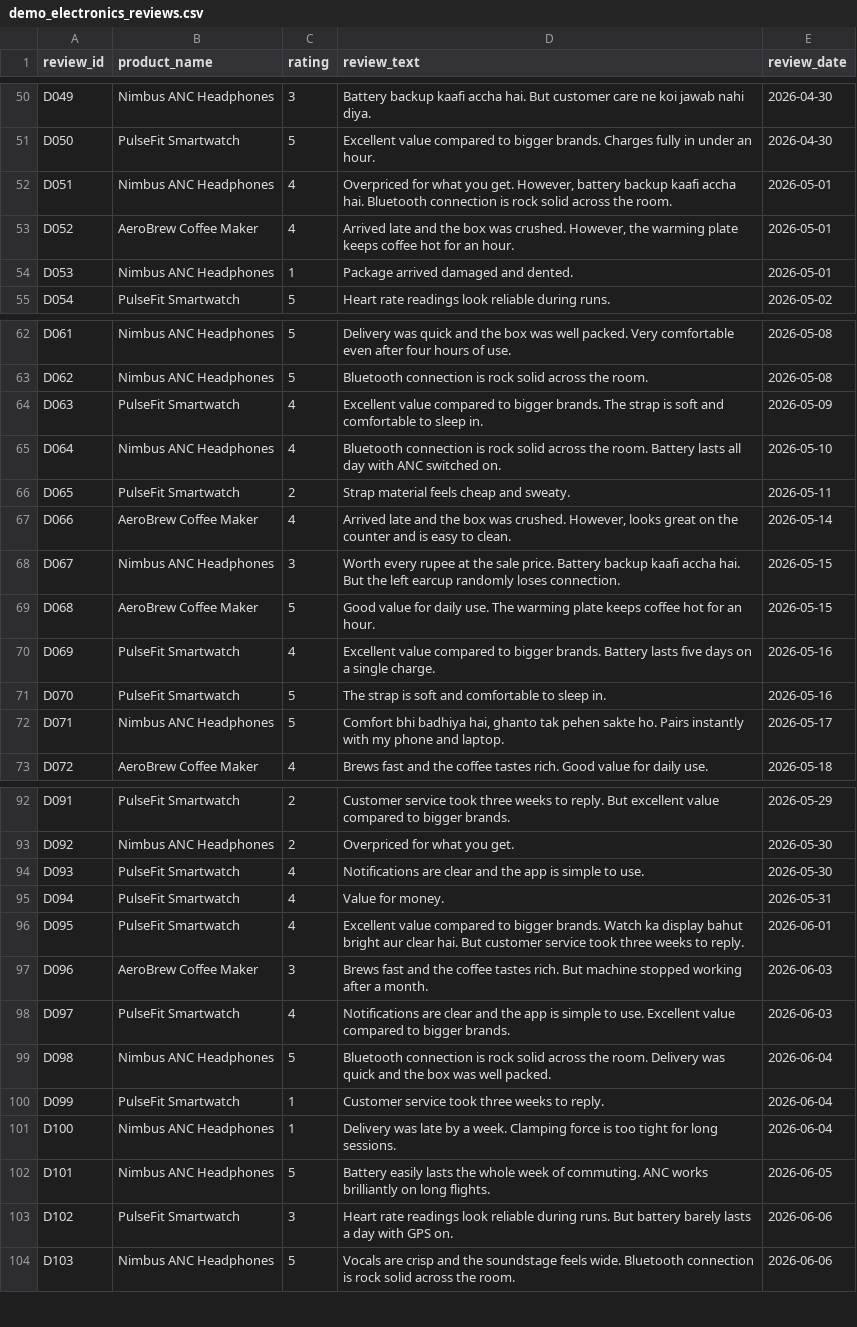
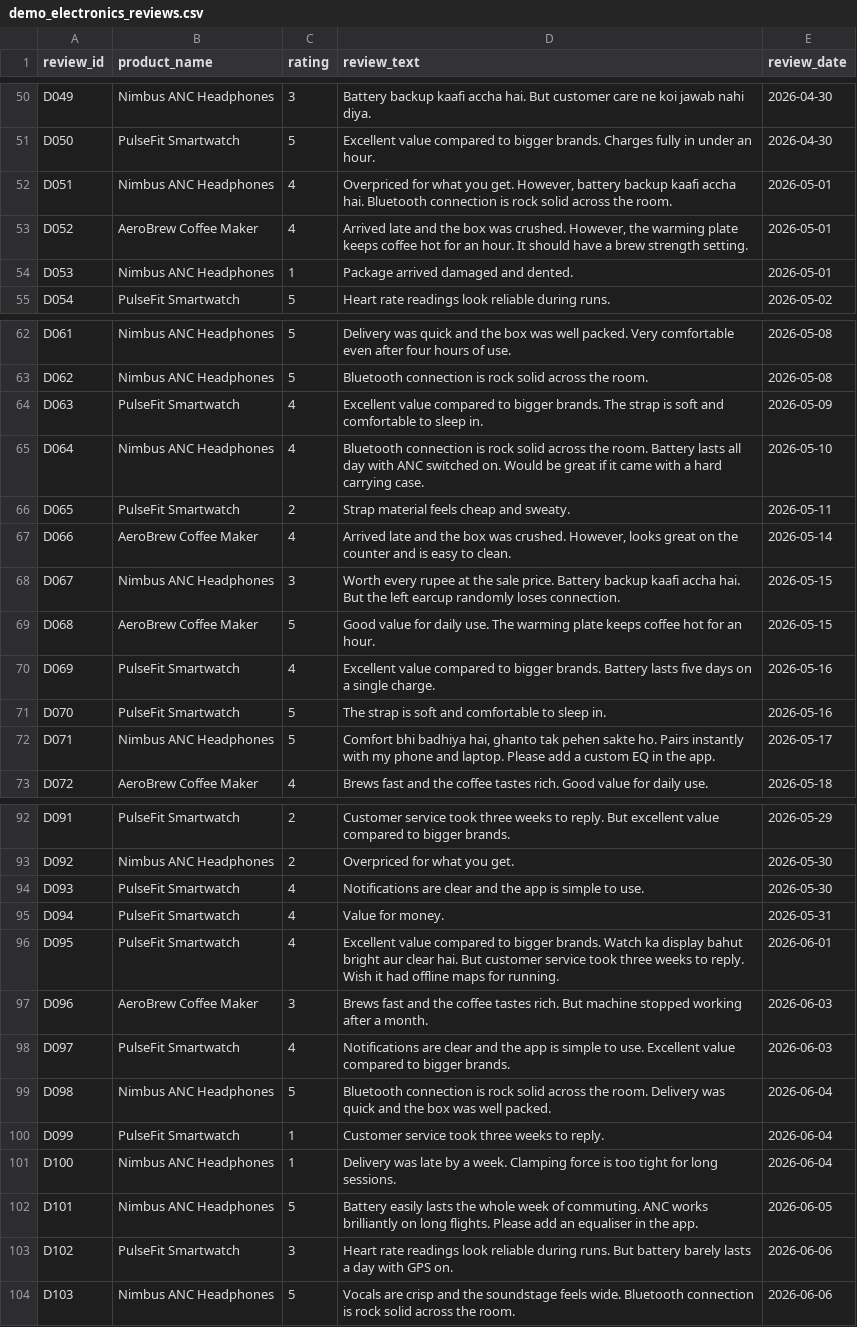
Before and after one commit to NihitGautam1/productpulse-ai, a CSV file: data/demo_electronics_reviews.csv, drawn as a sheet; only a part is shown, gaps mark what is left out; the diff covers the shown part only.

```diff
--- a/data/demo_electronics_reviews.csv
+++ b/data/demo_electronics_reviews.csv
@@ -52,3 +52,3 @@ D050,PulseFit Smartwatch,5,Excellent value compared to bigger brands. Charges fu
 D051,Nimbus ANC Headphones,4,"Overpriced for what you get. However, battery backup kaafi accha hai. Bluetooth connection is rock solid across the room.",2026-05-01
-D052,AeroBrew Coffee Maker,4,"Arrived late and the box was crushed. However, the warming plate keeps coffee hot for an hour.",2026-05-01
+D052,AeroBrew Coffee Maker,4,"Arrived late and the box was crushed. However, the warming plate keeps coffee hot for an hour. It should have a brew strength setting.",2026-05-01
 D053,Nimbus ANC Headphones,1,Package arrived damaged and dented.,2026-05-01
@@ -64,3 +64,3 @@ D062,Nimbus ANC Headphones,5,Bluetooth connection is rock solid across the room.
 D063,PulseFit Smartwatch,4,Excellent value compared to bigger brands. The strap is soft and comfortable to sleep in.,2026-05-09
-D064,Nimbus ANC Headphones,4,Bluetooth connection is rock solid across the room. Battery lasts all day with ANC switched on.,2026-05-10
+D064,Nimbus ANC Headphones,4,Bluetooth connection is rock solid across the room. Battery lasts all day with ANC switched on. Would be great if it came with a hard carrying case.,2026-05-10
 D065,PulseFit Smartwatch,2,Strap material feels cheap and sweaty.,2026-05-11
@@ -71,3 +71,3 @@ D069,PulseFit Smartwatch,4,Excellent value compared to bigger brands. Battery la
 D070,PulseFit Smartwatch,5,The strap is soft and comfortable to sleep in.,2026-05-16
-D071,Nimbus ANC Headphones,5,"Comfort bhi badhiya hai, ghanto tak pehen sakte ho. Pairs instantly with my phone and laptop.",2026-05-17
+D071,Nimbus ANC Headphones,5,"Comfort bhi badhiya hai, ghanto tak pehen sakte ho. Pairs instantly with my phone and laptop. Please add a custom EQ in the app.",2026-05-17
 D072,AeroBrew Coffee Maker,4,Brews fast and the coffee tastes rich. Good value for daily use.,2026-05-18
@@ -95,3 +95,3 @@ D093,PulseFit Smartwatch,4,Notifications are clear and the app is simple to use.
 D094,PulseFit Smartwatch,4,Value for money.,2026-05-31
-D095,PulseFit Smartwatch,4,Excellent value compared to bigger brands. Watch ka display bahut bright aur clear hai. But customer service took three weeks to reply.,2026-06-01
+D095,PulseFit Smartwatch,4,Excellent value compared to bigger brands. Watch ka display bahut bright aur clear hai. But customer service took three weeks to reply. Wish it had offline maps for running.,2026-06-01
 D096,AeroBrew Coffee Maker,3,Brews fast and the coffee tastes rich. But machine stopped working after a month.,2026-06-03
@@ -101,3 +101,3 @@ D099,PulseFit Smartwatch,1,Customer service took three weeks to reply.,2026-06-0
 D100,Nimbus ANC Headphones,1,Delivery was late by a week. Clamping force is too tight for long sessions.,2026-06-04
-D101,Nimbus ANC Headphones,5,Battery easily lasts the whole week of commuting. ANC works brilliantly on long flights.,2026-06-05
+D101,Nimbus ANC Headphones,5,Battery easily lasts the whole week of commuting. ANC works brilliantly on long flights. Please add an equaliser in the app.,2026-06-05
 D102,PulseFit Smartwatch,3,Heart rate readings look reliable during runs. But battery barely lasts a day with GPS on.,2026-06-06
```
Also changed, not shown: 25 edited cells elsewhere in this file, 26 other files.
